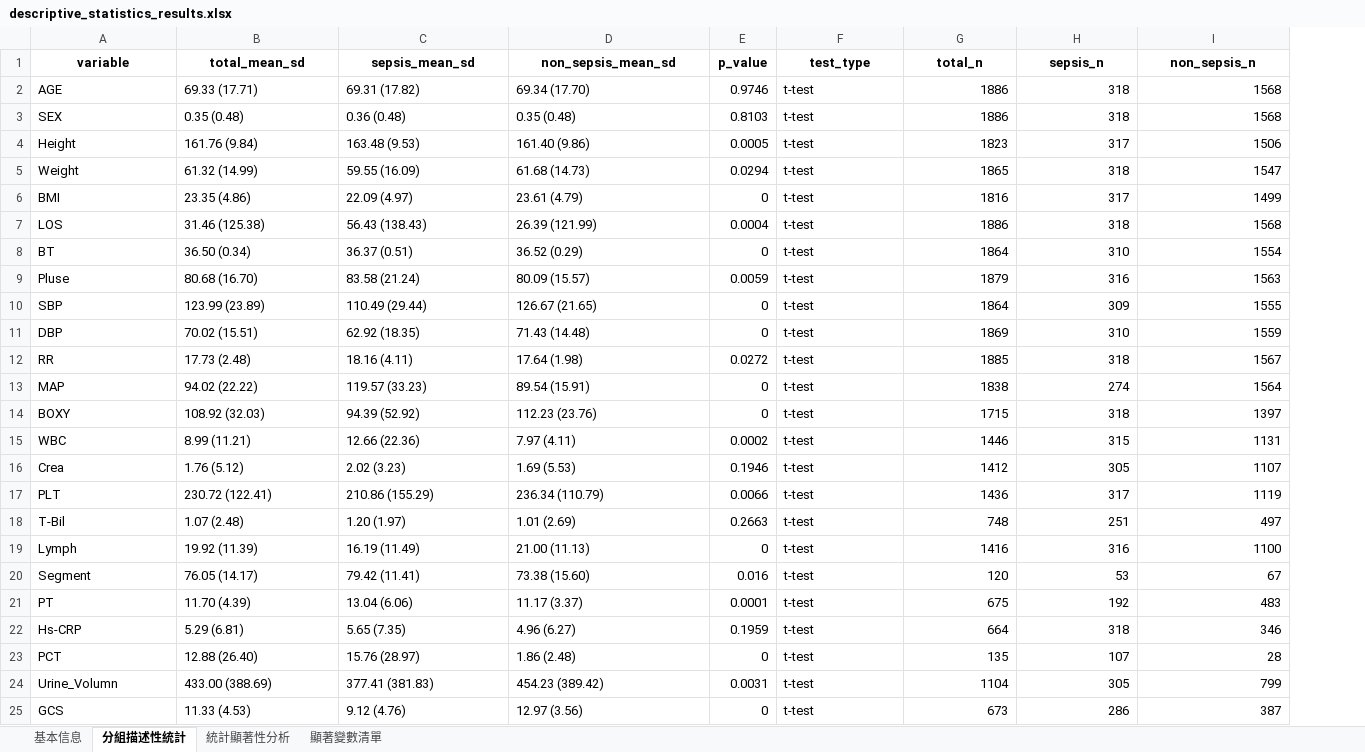
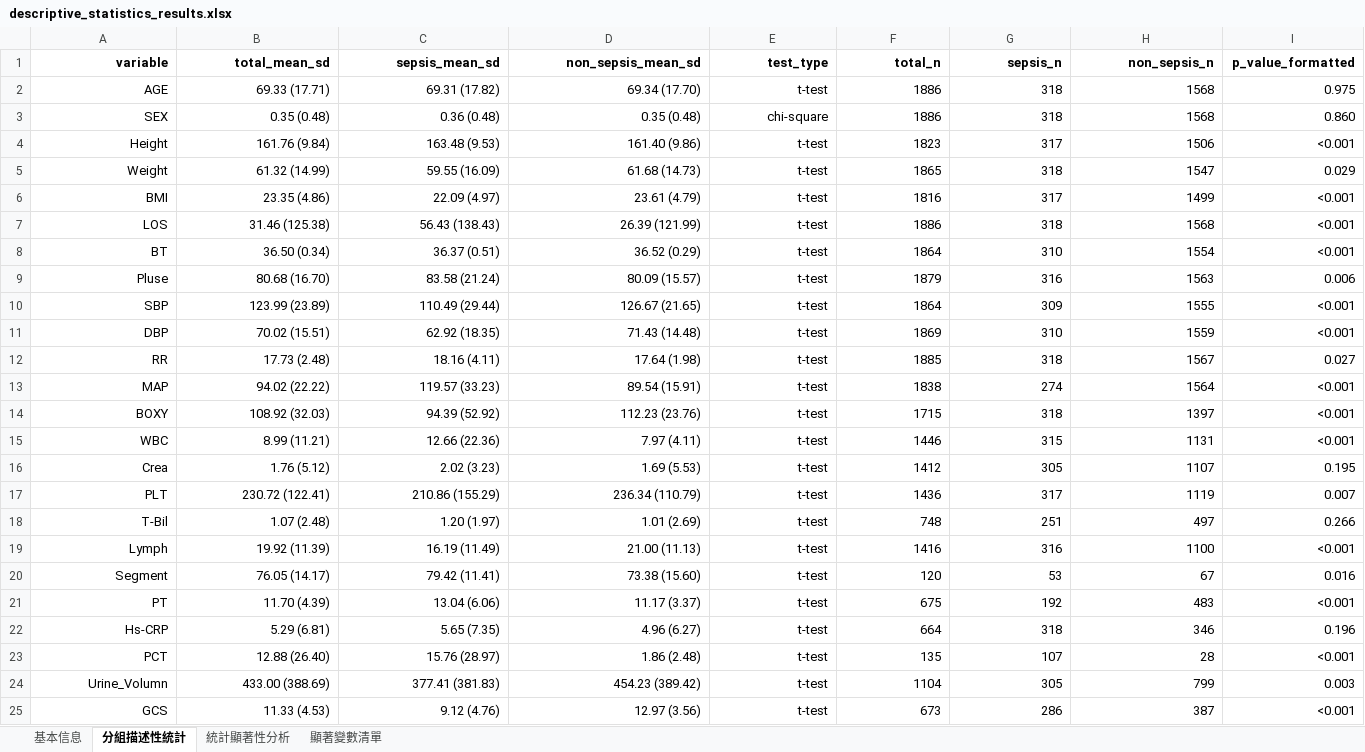
Before and after one commit to jimmy071919/Sepsis_prediction_model, an Excel workbook: result/descriptive_statistics_results.xlsx, sheet 分組描述性統計, drawn as a sheet; values as stored, in another font and other column widths than the file's, no borders; removed rows and columns are numbered as before the commit, all else as after; the diff names each change by its address in the sheet, - before the commit and + after, or states it on an @@ line.

```diff
--- a/result/descriptive_statistics_results.xlsx (sheet 分組描述性統計)
+++ b/result/descriptive_statistics_results.xlsx (sheet 分組描述性統計)
-column E (p_value), rows 2-25: 0.9746 | 0.8103 | 0.0005 | 0.0294 | 0 | 0.0004 | 0 | 0.0059 | 0 | 0 | 0.0272 | 0 | 0 | 0.0002 | 0.1946 | 0.0066 | 0.2663 | 0 | 0.016 | 0.0001 | 0.1959 | 0 | 0.0031 | 0
+column I (p_value_formatted), rows 2-25: 0.975 | 0.860 | <0.001 | 0.029 | <0.001 | <0.001 | <0.001 | 0.006 | <0.001 | <0.001 | 0.027 | <0.001 | <0.001 | <0.001 | 0.195 | 0.007 | 0.266 | <0.001 | 0.016 | <0.001 | 0.196 | <0.001 | 0.003 | <0.001
-A1:D1 alignment: center
+A1:D1 alignment: right
-E1:H1 alignment: center
+E1:H1 alignment: right
-A2:D25 alignment: left
+A2:D25 alignment: right
-E2:E25 alignment: left
+E2:E25 alignment: right
-E3 (test_type): t-test
+E3 (test_type): chi-square
```
Also changed, not shown: sheet 顯著變數清單, sheet 統計顯著性分析, result/cross_validation_results.xlsx, 43 other files.
